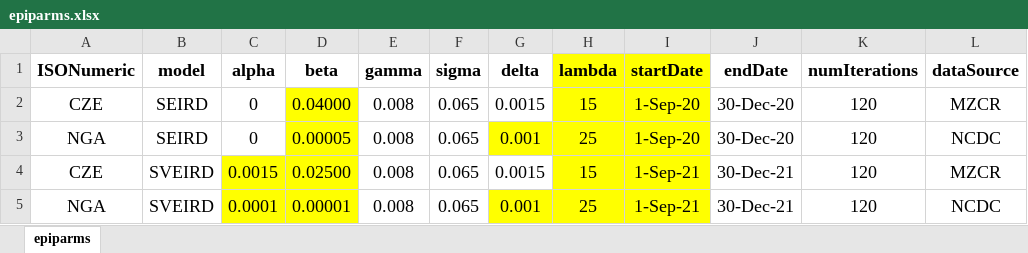
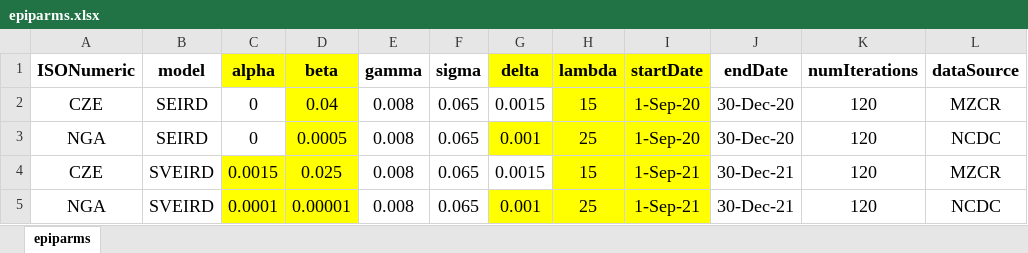
Before and after one commit to ashokkrish/spatialEpisim, an Excel workbook: misc/epiparms.xlsx, sheet epiparms, drawn as a sheet; only a part is shown; values as stored, in another font and other column widths than the file's, no borders; the diff names each change by its address in the sheet, - before the commit and + after, or states it on an @@ line.

Commit message:
changed parameter defaults for NGA

```diff
--- a/misc/epiparms.xlsx (sheet epiparms)
+++ b/misc/epiparms.xlsx (sheet epiparms)
-C1:D1 fill: none
+C1:D1 fill: #FFFF00
-G1 fill: none
+G1 fill: #FFFF00
-D2 (beta): 0.04000
+D2 (beta): 0.04
-D3 (beta): 0.00005
+D3 (beta): 0.0005
-D4 (beta): 0.02500
+D4 (beta): 0.025
```
